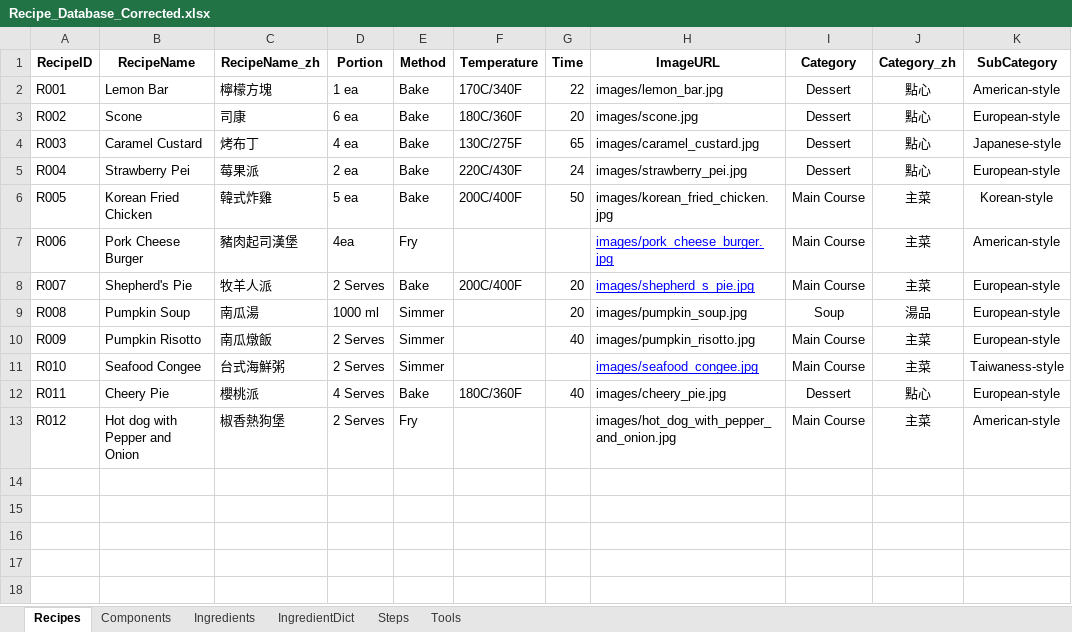
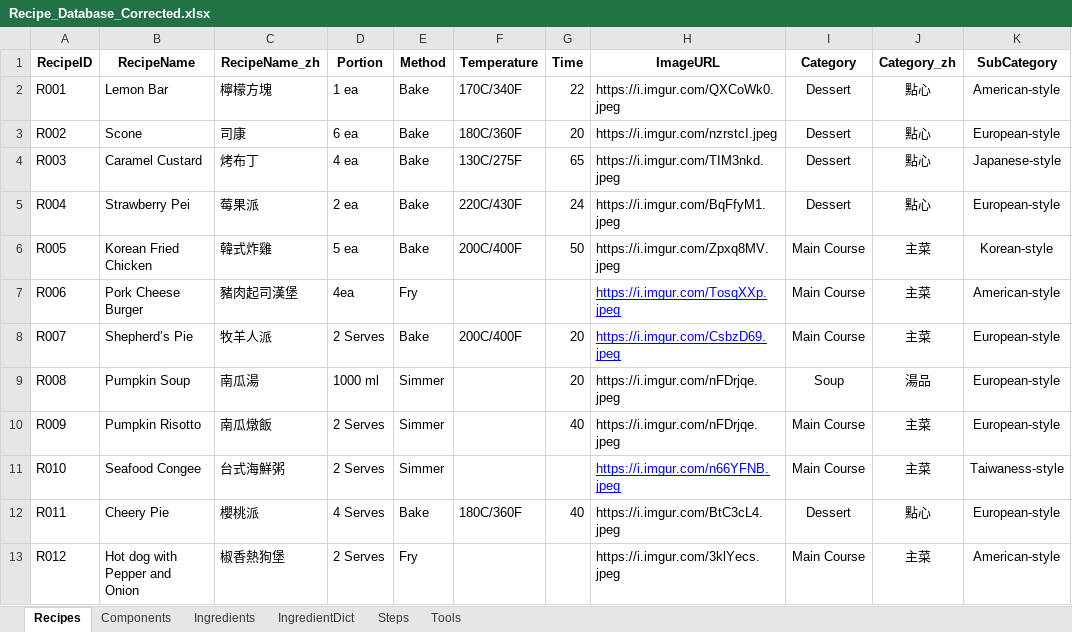
Before and after one commit to imangu919/recipe-ingredient-calculator, an Excel workbook: Recipe_Database_Corrected.xlsx, sheet Recipes, drawn as a sheet; only a part is shown; values as stored, in another font and other column widths than the file's, no borders; the diff names each change by its address in the sheet, - before the commit and + after, or states it on an @@ line.

```diff
--- a/Recipe_Database_Corrected.xlsx (sheet Recipes)
+++ b/Recipe_Database_Corrected.xlsx (sheet Recipes)
-H2 (ImageURL): images/lemon_bar.jpg
+H2 (ImageURL): https://i.imgur.com/QXCoWk0.jpeg
-H3 (ImageURL): images/scone.jpg
+H3 (ImageURL): https://i.imgur.com/nzrstcI.jpeg
-H4 (ImageURL): images/caramel_custard.jpg
+H4 (ImageURL): https://i.imgur.com/TIM3nkd.jpeg
-H5 (ImageURL): images/strawberry_pei.jpg
+H5 (ImageURL): https://i.imgur.com/BqFfyM1.jpeg
-H6 (ImageURL): images/korean_fried_chicken.jpg
+H6 (ImageURL): https://i.imgur.com/Zpxq8MV.jpeg
-H7 (ImageURL): images/pork_cheese_burger.jpg
+H7 (ImageURL): https://i.imgur.com/TosqXXp.jpeg
-B8 (RecipeName): Shepherd's Pie
+B8 (RecipeName): Shepherd’s Pie
-H8 (ImageURL): images/shepherd_s_pie.jpg
+H8 (ImageURL): https://i.imgur.com/CsbzD69.jpeg
-H9 (ImageURL): images/pumpkin_soup.jpg
+H9 (ImageURL): https://i.imgur.com/nFDrjqe.jpeg
-H10 (ImageURL): images/pumpkin_risotto.jpg
+H10 (ImageURL): https://i.imgur.com/nFDrjqe.jpeg
-H11 (ImageURL): images/seafood_congee.jpg
+H11 (ImageURL): https://i.imgur.com/n66YFNB.jpeg
-H12 (ImageURL): images/cheery_pie.jpg
+H12 (ImageURL): https://i.imgur.com/BtC3cL4.jpeg
-H13 (ImageURL): images/hot_dog_with_pepper_and_onion.jpg
+H13 (ImageURL): https://i.imgur.com/3klYecs.jpeg
```
Also changed, not shown: sheet IngredientDict, 16 other files.
